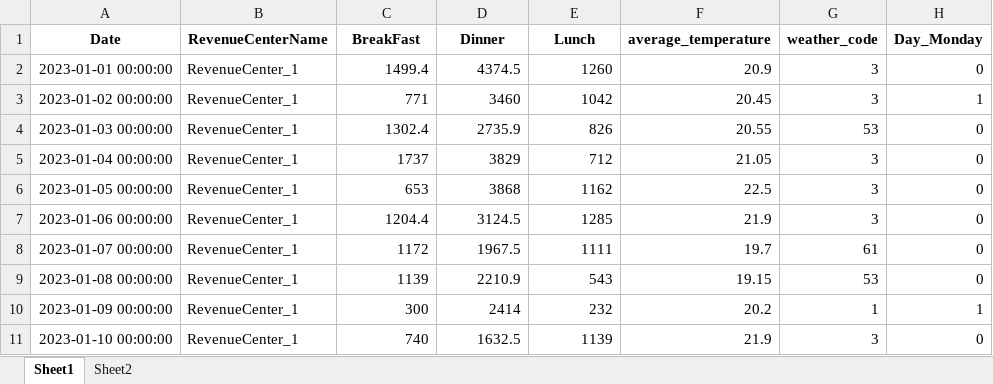
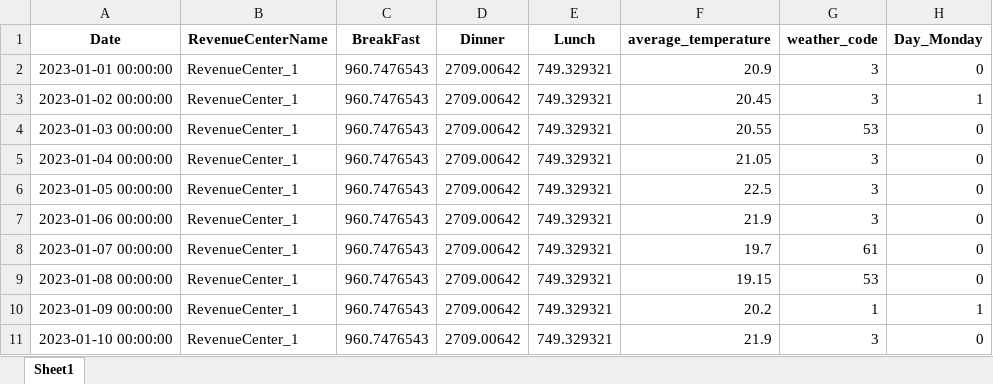
Before and after one commit to ishanwa/Forecasting_project, an Excel workbook: RevenueCenter_1.xlsx, sheet Sheet1, drawn as a sheet; only a part is shown; values as stored, in another font and other column widths than the file's, no borders; the diff covers the shown part only; the diff names each change by its address in the sheet, - before the commit and + after, or states it on an @@ line.

```diff
--- a/RevenueCenter_1.xlsx (sheet Sheet1)
+++ b/RevenueCenter_1.xlsx (sheet Sheet1)
-sheet tab: Sheet2
-C2 (BreakFast): 1499.4
+C2 (BreakFast): 960.7476543
-D2 (Dinner): 4374.5
+D2 (Dinner): 2709.00642
-E2 (Lunch): 1260
+E2 (Lunch): 749.329321
-C3 (BreakFast): 771
+C3 (BreakFast): 960.7476543
-D3 (Dinner): 3460
+D3 (Dinner): 2709.00642
-E3 (Lunch): 1042
+E3 (Lunch): 749.329321
-C4 (BreakFast): 1302.4
+C4 (BreakFast): 960.7476543
-D4 (Dinner): 2735.9
+D4 (Dinner): 2709.00642
-E4 (Lunch): 826
+E4 (Lunch): 749.329321
-C5 (BreakFast): 1737
+C5 (BreakFast): 960.7476543
-D5 (Dinner): 3829
+D5 (Dinner): 2709.00642
-E5 (Lunch): 712
+E5 (Lunch): 749.329321
-C6 (BreakFast): 653
+C6 (BreakFast): 960.7476543
-D6 (Dinner): 3868
+D6 (Dinner): 2709.00642
-E6 (Lunch): 1162
+E6 (Lunch): 749.329321
-C7 (BreakFast): 1204.4
+C7 (BreakFast): 960.7476543
-D7 (Dinner): 3124.5
+D7 (Dinner): 2709.00642
-E7 (Lunch): 1285
+E7 (Lunch): 749.329321
-C8 (BreakFast): 1172
+C8 (BreakFast): 960.7476543
-D8 (Dinner): 1967.5
+D8 (Dinner): 2709.00642
-E8 (Lunch): 1111
+E8 (Lunch): 749.329321
-C9 (BreakFast): 1139
+C9 (BreakFast): 960.7476543
-D9 (Dinner): 2210.9
+D9 (Dinner): 2709.00642
-E9 (Lunch): 543
+E9 (Lunch): 749.329321
-C10 (BreakFast): 300
+C10 (BreakFast): 960.7476543
-D10 (Dinner): 2414
+D10 (Dinner): 2709.00642
-E10 (Lunch): 232
+E10 (Lunch): 749.329321
-C11 (BreakFast): 740
+C11 (BreakFast): 960.7476543
-D11 (Dinner): 1632.5
+D11 (Dinner): 2709.00642
-E11 (Lunch): 1139
+E11 (Lunch): 749.329321
```
Also changed, not shown: 1422 edited cells elsewhere in this sheet, charts or pictures.
